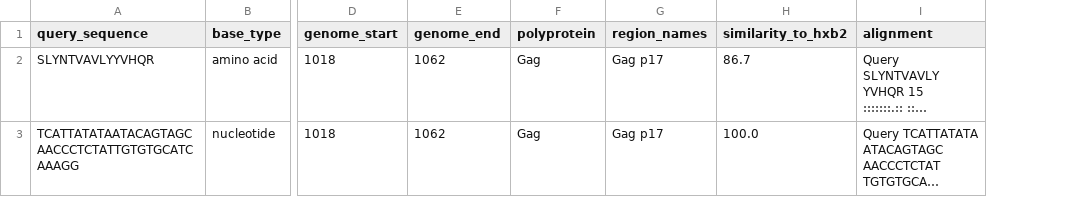
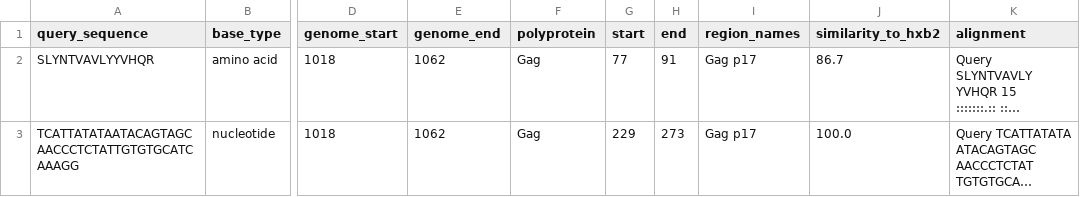
Before and after one commit to gitpan/Bio-WebService-LANL-SequenceLocator, a CSV file: xt/data/mixed-bases.csv, drawn as a sheet; only a part is shown, gaps mark what is left out; long unchanged cells end in …; the diff names each change by its address in the sheet, - before the commit and + after, or states it on an @@ line.

Commit message:
Import of TSIBLEY/Bio-WebService-LANL-SequenceLocator-20140624 from CPAN.
gitpan-cpan-distribution: Bio-WebService-LANL-SequenceLocator
gitpan-cpan-version:      20140624
gitpan-cpan-path:         TSIBLEY/Bio-WebService-LANL-SequenceLocator-20140624.tar.gz
gitpan-cpan-author:       TSIBLEY
gitpan-cpan-maturity:     released

```diff
--- a/xt/data/mixed-bases.csv
+++ b/xt/data/mixed-bases.csv
+column G (start), rows 2-3: 77 | 229
+column H (end), rows 2-3: 91 | 273
```
Also changed, not shown: xt/data/amino-acids.csv, xt/data/nucleotides.csv, 7 other files.
